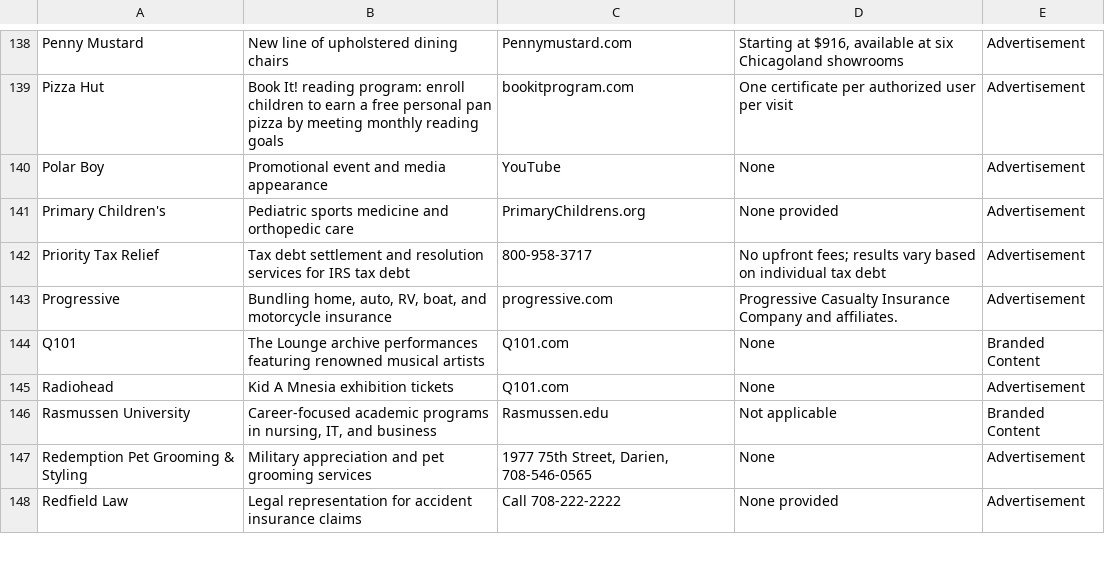
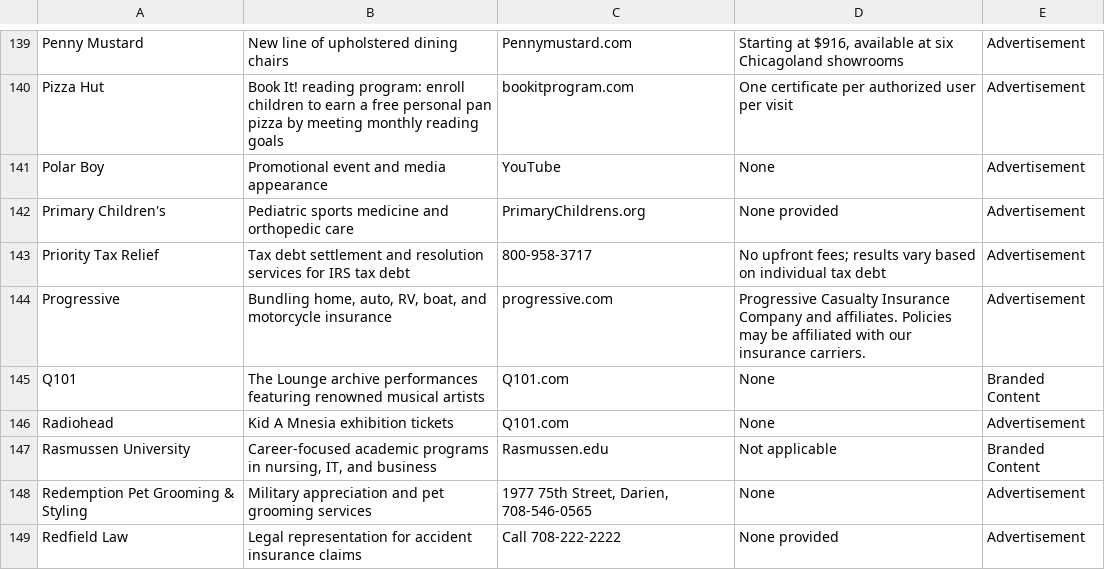
Before and after one commit to MATR-Technologies/ReplayAdsViewer, a CSV file: data.csv, drawn as a sheet; only a part is shown, gaps mark what is left out; the diff covers the shown part only.

```diff
--- a/data.csv
+++ b/data.csv
@@ -142,3 +143,3 @@
 "Priority Tax Relief","Tax debt settlement and resolution services for IRS tax debt","800-958-3717","No upfront fees; results vary based on individual tax debt","Advertisement"
-"Progressive","Bundling home, auto, RV, boat, and motorcycle insurance","progressive.com","Progressive Casualty Insurance Company and affiliates.","Advertisement"
+"Progressive","Bundling home, auto, RV, boat, and motorcycle insurance","progressive.com","Progressive Casualty Insurance Company and affiliates. Policies may be affiliated with our insurance carriers.","Advertisement"
 "Q101","The Lounge archive performances featuring renowned musical artists","Q101.com","None","Branded Content"
```
Also changed, not shown: 2 added rows and 3 edited cells elsewhere in this file.
